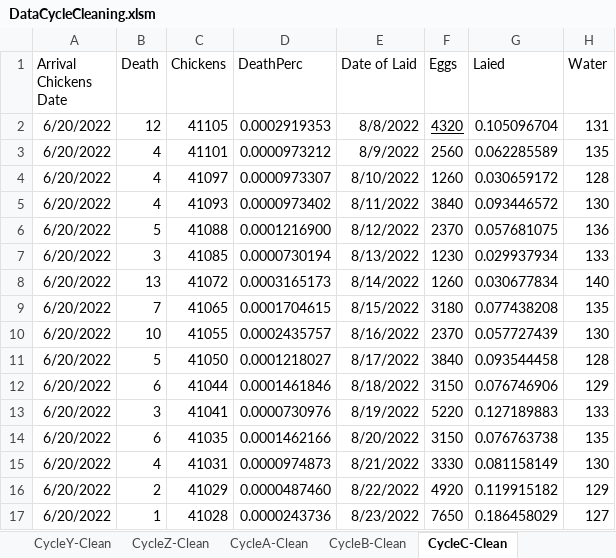
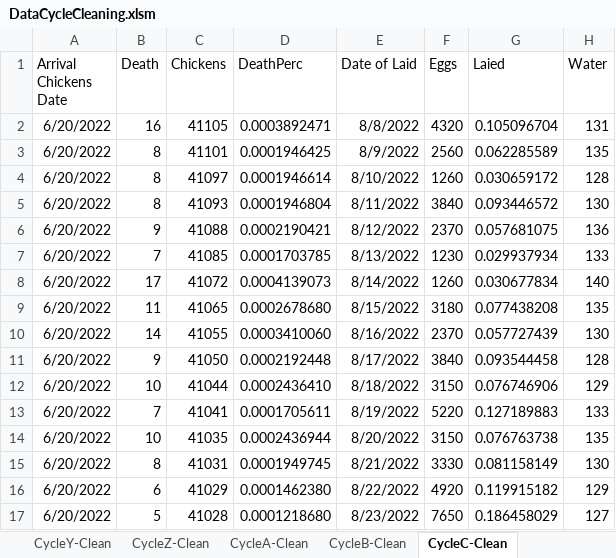
Before and after one commit to CanaliDavide/DASA--Project, an Excel workbook: Data/Chickens data/WithMacro/DataCycleCleaning.xlsm, sheet CycleC-Clean, drawn as a sheet; only a part is shown; values as stored, in another font and other column widths than the file's, no borders; table styles not drawn; the diff covers the shown part only; the diff names each change by its address in the sheet, - before the commit and + after, or states it on an @@ line.

```diff
--- a/Data/Chickens data/WithMacro/DataCycleCleaning.xlsm (sheet CycleC-Clean)
+++ b/Data/Chickens data/WithMacro/DataCycleCleaning.xlsm (sheet CycleC-Clean)
-B2 (Death): 12
+B2 (Death): 16
-D2 (DeathPerc): 0.0002919353
+D2 (DeathPerc): 0.0003892471
-F2 underline: on
+F2 underline: off
-B3:B5 (Death): 4
+B3:B5 (Death): 8
-D3 (DeathPerc): 0.0000973212
+D3 (DeathPerc): 0.0001946425
-D4 (DeathPerc): 0.0000973307
+D4 (DeathPerc): 0.0001946614
-D5 (DeathPerc): 0.0000973402
+D5 (DeathPerc): 0.0001946804
-B6 (Death): 5
+B6 (Death): 9
-D6 (DeathPerc): 0.0001216900
+D6 (DeathPerc): 0.0002190421
-B7 (Death): 3
+B7 (Death): 7
-D7 (DeathPerc): 0.0000730194
+D7 (DeathPerc): 0.0001703785
-B8 (Death): 13
+B8 (Death): 17
-D8 (DeathPerc): 0.0003165173
+D8 (DeathPerc): 0.0004139073
-B9 (Death): 7
+B9 (Death): 11
-D9 (DeathPerc): 0.0001704615
+D9 (DeathPerc): 0.0002678680
-B10 (Death): 10
+B10 (Death): 14
-D10 (DeathPerc): 0.0002435757
+D10 (DeathPerc): 0.0003410060
-B11 (Death): 5
+B11 (Death): 9
-D11 (DeathPerc): 0.0001218027
+D11 (DeathPerc): 0.0002192448
-B12 (Death): 6
+B12 (Death): 10
-D12 (DeathPerc): 0.0001461846
+D12 (DeathPerc): 0.0002436410
-B13 (Death): 3
+B13 (Death): 7
-D13 (DeathPerc): 0.0000730976
+D13 (DeathPerc): 0.0001705611
-B14 (Death): 6
+B14 (Death): 10
-D14 (DeathPerc): 0.0001462166
+D14 (DeathPerc): 0.0002436944
-B15 (Death): 4
+B15 (Death): 8
-D15 (DeathPerc): 0.0000974873
+D15 (DeathPerc): 0.0001949745
-B16 (Death): 2
+B16 (Death): 6
-D16 (DeathPerc): 0.0000487460
+D16 (DeathPerc): 0.0001462380
-B17 (Death): 1
+B17 (Death): 5
-D17 (DeathPerc): 0.0000243736
+D17 (DeathPerc): 0.0001218680
```
Also changed, not shown: 192 edited cells elsewhere in this sheet, sheet CycleA-Clean, other sheet tabs, Data/Chickens data/Data101122-Z+A+BCycles.xlsx, 4 other files.
